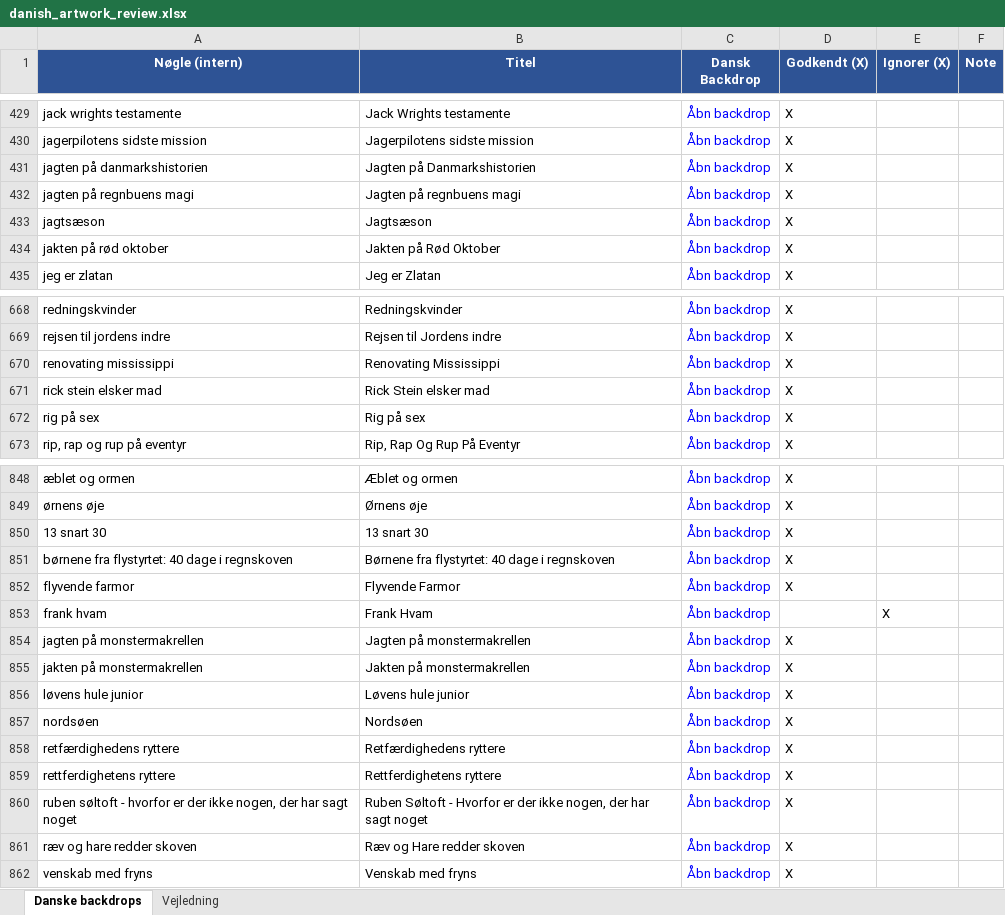
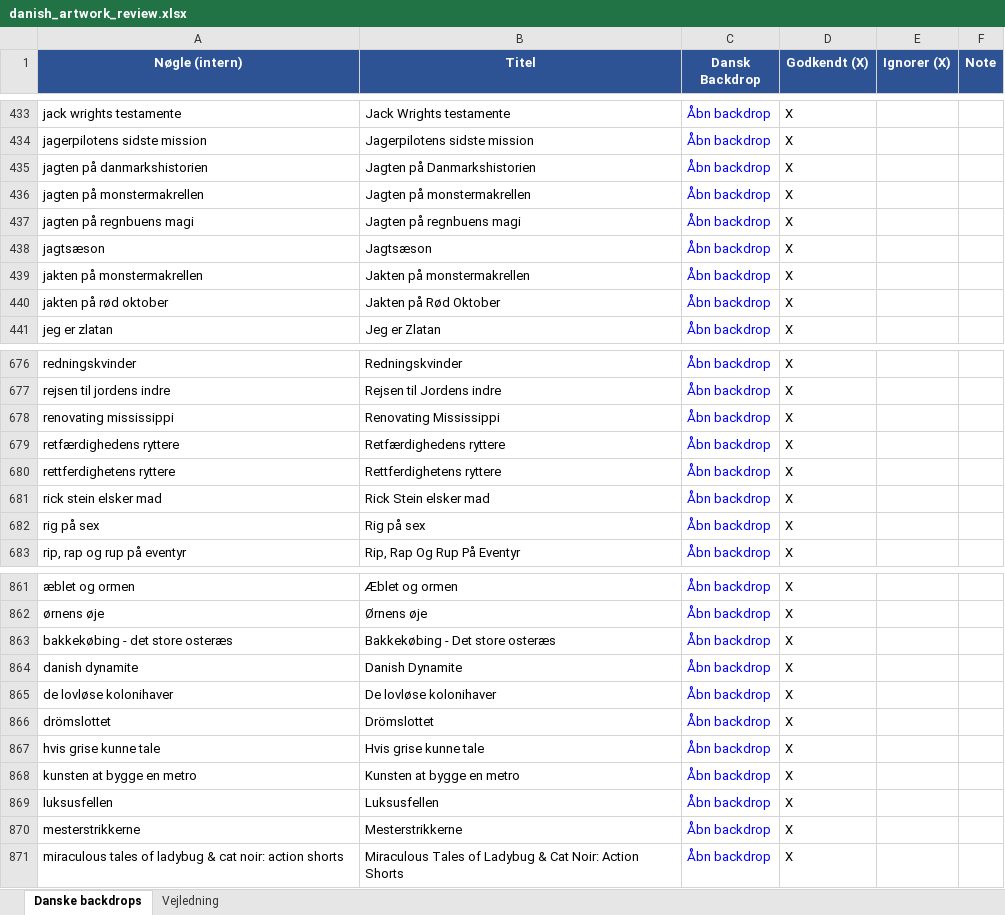
Before and after one commit to flanaganz/epgoal, an Excel workbook: data/danish_artwork_review.xlsx, sheet Danske backdrops, drawn as a sheet; only a part is shown, gaps mark what is left out; values as stored, in another font and other column widths than the file's, no borders; addresses are those after the commit; the diff covers the shown part only; the diff names each change by its address in the sheet, - before the commit and + after, or states it on an @@ line.

```diff
--- a/data/danish_artwork_review.xlsx (sheet Danske backdrops)
+++ b/data/danish_artwork_review.xlsx (sheet Danske backdrops)
+row 436: jagten på monstermakrellen | Jagten på monstermakrellen | Åbn backdrop | X
+row 439: jakten på monstermakrellen | Jakten på monstermakrellen | Åbn backdrop | X
+row 679: retfærdighedens ryttere | Retfærdighedens ryttere | Åbn backdrop | X
+row 680: rettferdighetens ryttere | Rettferdighetens ryttere | Åbn backdrop | X
@@ row 850 moved to row 66: 13 snart 30 @@
-A863 (Nøgle (intern)): børnene fra flystyrtet: 40 dage i regnskoven
+A863 (Nøgle (intern)): bakkekøbing - det store osteræs
-B863 (Titel): Børnene fra flystyrtet: 40 dage i regnskoven
+B863 (Titel): Bakkekøbing - Det store osteræs
-A864 (Nøgle (intern)): flyvende farmor
+A864 (Nøgle (intern)): danish dynamite
-B864 (Titel): Flyvende Farmor
+B864 (Titel): Danish Dynamite
@@ row 853 moved to row 27: frank hvam @@
-A865 (Nøgle (intern)): jagten på monstermakrellen
+A865 (Nøgle (intern)): de lovløse kolonihaver
-B865 (Titel): Jagten på monstermakrellen
+B865 (Titel): De lovløse kolonihaver
-A866 (Nøgle (intern)): jakten på monstermakrellen
+A866 (Nøgle (intern)): drömslottet
-B866 (Titel): Jakten på monstermakrellen
+B866 (Titel): Drömslottet
-A867 (Nøgle (intern)): løvens hule junior
+A867 (Nøgle (intern)): hvis grise kunne tale
-B867 (Titel): Løvens hule junior
+B867 (Titel): Hvis grise kunne tale
@@ row 857 moved to row 612: nordsøen @@
-A868 (Nøgle (intern)): retfærdighedens ryttere
+A868 (Nøgle (intern)): kunsten at bygge en metro
-B868 (Titel): Retfærdighedens ryttere
+B868 (Titel): Kunsten at bygge en metro
+row 869: luksusfellen | Luksusfellen | Åbn backdrop | X
-A870 (Nøgle (intern)): rettferdighetens ryttere
+A870 (Nøgle (intern)): mesterstrikkerne
-B870 (Titel): Rettferdighetens ryttere
+B870 (Titel): Mesterstrikkerne
-A871 (Nøgle (intern)): ruben søltoft - hvorfor er der ikke nogen, der har sagt noget
+A871 (Nøgle (intern)): miraculous tales of ladybug & cat noir: action shorts
-B871 (Titel): Ruben Søltoft - Hvorfor er der ikke nogen, der har sagt noget
+B871 (Titel): Miraculous Tales of Ladybug & Cat Noir: Action Shorts
@@ row 861 moved to row 699: ræv og hare redder skoven @@
@@ row 862 moved to row 816: venskab med fryns @@
```
Also changed, not shown: 4 added rows elsewhere in this sheet, data/sport_artwork_review.xlsx, 11 other files.
